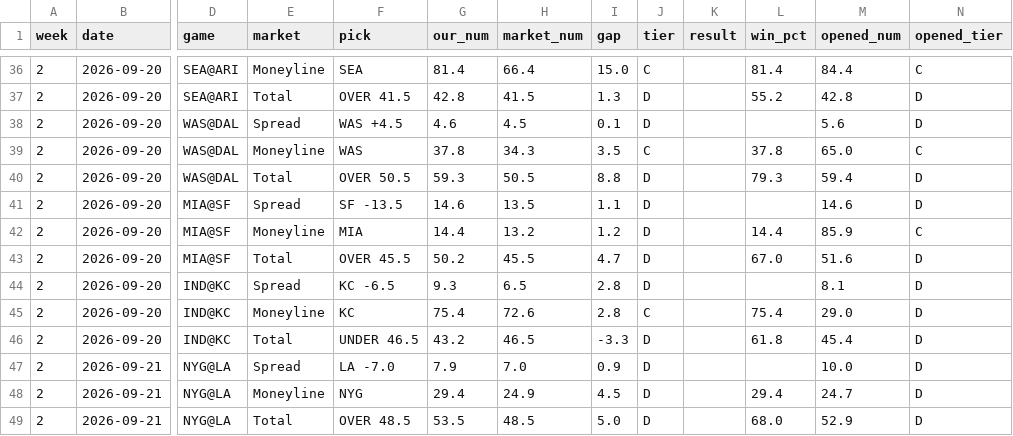
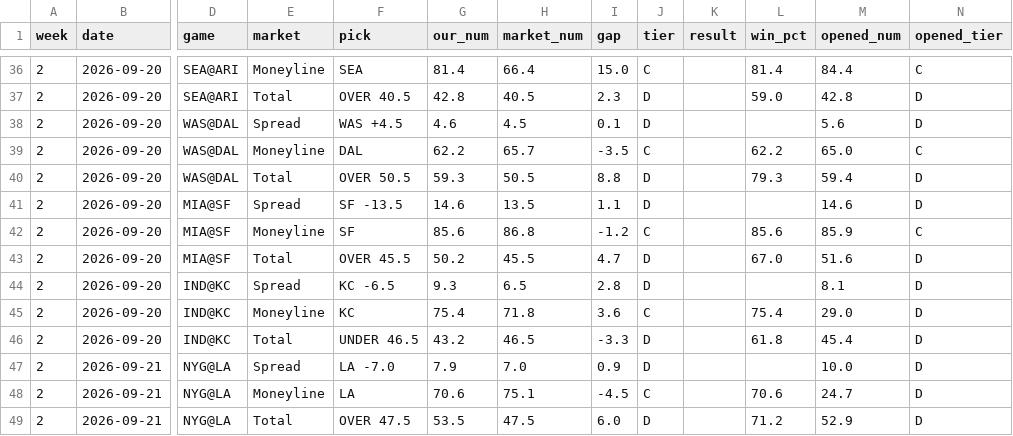
Before and after one commit to fourty2se7en/nfl-card, a CSV file: site/ledger_week2.csv, drawn as a sheet; only a part is shown, gaps mark what is left out; the diff covers the shown part only; the diff names each change by its address in the sheet, - before the commit and + after, or states it on an @@ line.

```diff
--- a/site/ledger_week2.csv
+++ b/site/ledger_week2.csv
-F37 (pick): OVER 41.5
+F37 (pick): OVER 40.5
-H37 (market_num): 41.5
+H37 (market_num): 40.5
-I37 (gap): 1.3
+I37 (gap): 2.3
-L37 (win_pct): 55.2
+L37 (win_pct): 59.0
-F39 (pick): WAS
+F39 (pick): DAL
-G39 (our_num): 37.8
+G39 (our_num): 62.2
-H39 (market_num): 34.3
+H39 (market_num): 65.7
-I39 (gap): 3.5
+I39 (gap): -3.5
-L39 (win_pct): 37.8
+L39 (win_pct): 62.2
-F42 (pick): MIA
+F42 (pick): SF
-G42 (our_num): 14.4
+G42 (our_num): 85.6
-H42 (market_num): 13.2
+H42 (market_num): 86.8
-I42 (gap): 1.2
+I42 (gap): -1.2
-J42 (tier): D
+J42 (tier): C
-L42 (win_pct): 14.4
+L42 (win_pct): 85.6
-H45 (market_num): 72.6
+H45 (market_num): 71.8
-I45 (gap): 2.8
+I45 (gap): 3.6
-F48 (pick): NYG
+F48 (pick): LA
-G48 (our_num): 29.4
+G48 (our_num): 70.6
-H48 (market_num): 24.9
+H48 (market_num): 75.1
-I48 (gap): 4.5
+I48 (gap): -4.5
-J48 (tier): D
+J48 (tier): C
-L48 (win_pct): 29.4
+L48 (win_pct): 70.6
-F49 (pick): OVER 48.5
+F49 (pick): OVER 47.5
-H49 (market_num): 48.5
+H49 (market_num): 47.5
-I49 (gap): 5.0
+I49 (gap): 6.0
-L49 (win_pct): 68.0
+L49 (win_pct): 71.2
```
Also changed, not shown: 61 edited cells elsewhere in this file, scripts/ledger_history.csv, scripts/ledger_week2.csv, 4 other files.
